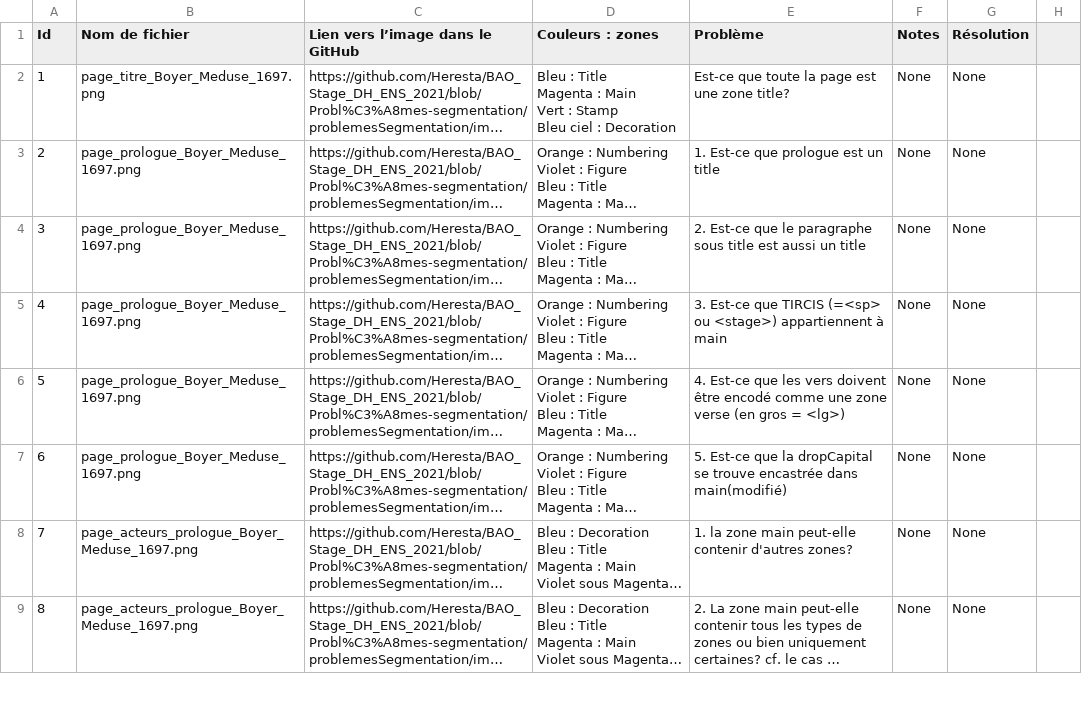
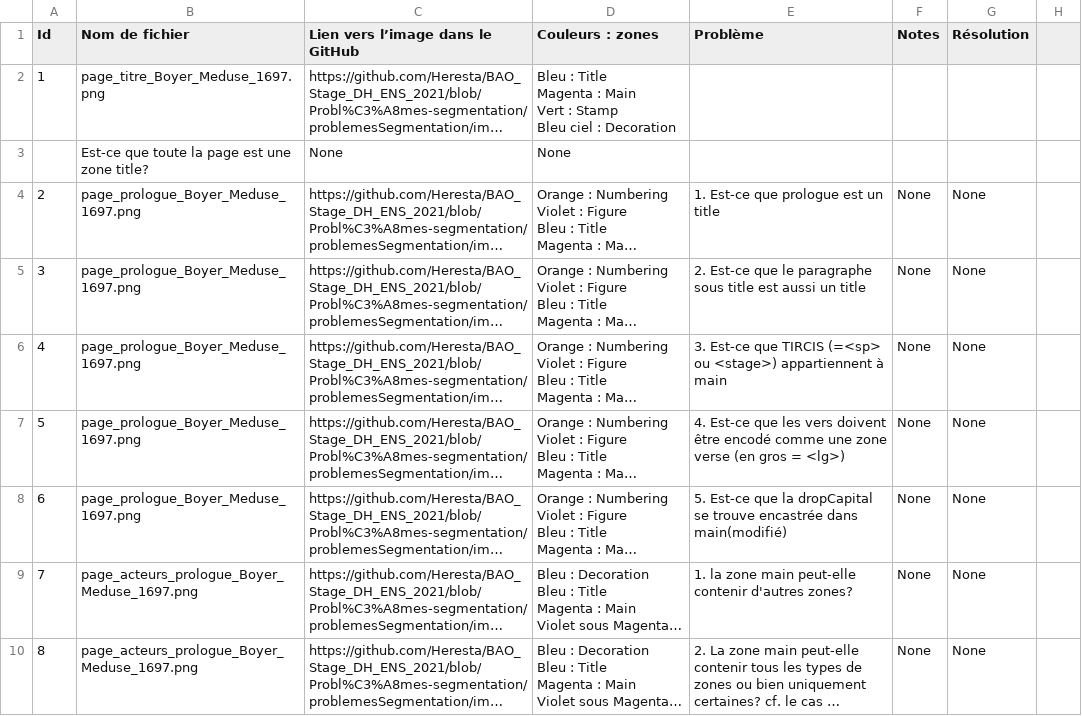
Before and after one commit to Heresta/BAO_Stage_DH_ENS_2021, a CSV file: problemesSegmentation/recap_problemes.csv, drawn as a sheet; only a part is shown; long unchanged cells end in …; the diff names each change by its address in the sheet, - before the commit and + after, or states it on an @@ line.

Commit message:
Update recap_problemes.csv

```diff
--- a/problemesSegmentation/recap_problemes.csv
+++ b/problemesSegmentation/recap_problemes.csv
-E2 (Problème): Est-ce que toute la page est une zone title?
+E2 (Problème): (empty)
-F2 (Notes): None
+F2 (Notes): (empty)
-G2 (Résolution): None
+G2 (Résolution): (empty)
+row 3:  | Est-ce que toute la page est une zone title? | None | None
```
